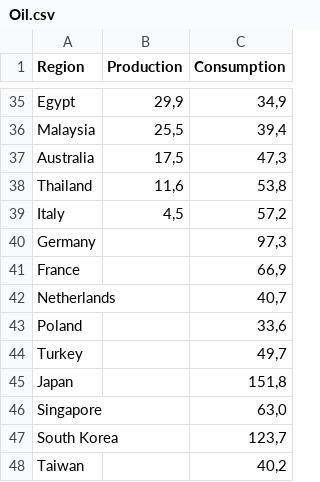
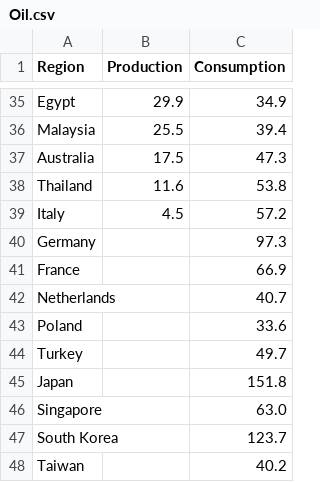
Before and after one commit to movereCrus/files, a CSV file: Oil.csv, drawn as a sheet; only a part is shown, gaps mark what is left out; the diff covers the shown part only; the diff names each change by its address in the sheet, - before the commit and + after, or states it on an @@ line.

Commit message:
Update Oil.csv

```diff
--- a/Oil.csv
+++ b/Oil.csv
-B35 (Production): 29,9
+B35 (Production): 29.9
-C35 (Consumption): 34,9
+C35 (Consumption): 34.9
-B36 (Production): 25,5
+B36 (Production): 25.5
-C36 (Consumption): 39,4
+C36 (Consumption): 39.4
-B37 (Production): 17,5
+B37 (Production): 17.5
-C37 (Consumption): 47,3
+C37 (Consumption): 47.3
-B38 (Production): 11,6
+B38 (Production): 11.6
-C38 (Consumption): 53,8
+C38 (Consumption): 53.8
-B39 (Production): 4,5
+B39 (Production): 4.5
-C39 (Consumption): 57,2
+C39 (Consumption): 57.2
-C40 (Consumption): 97,3
+C40 (Consumption): 97.3
-C41 (Consumption): 66,9
+C41 (Consumption): 66.9
-C42 (Consumption): 40,7
+C42 (Consumption): 40.7
-C43 (Consumption): 33,6
+C43 (Consumption): 33.6
-C44 (Consumption): 49,7
+C44 (Consumption): 49.7
-C45 (Consumption): 151,8
+C45 (Consumption): 151.8
-C46 (Consumption): 63,0
+C46 (Consumption): 63.0
-C47 (Consumption): 123,7
+C47 (Consumption): 123.7
-C48 (Consumption): 40,2
+C48 (Consumption): 40.2
```
Also changed, not shown: 63 edited cells elsewhere in this file.
